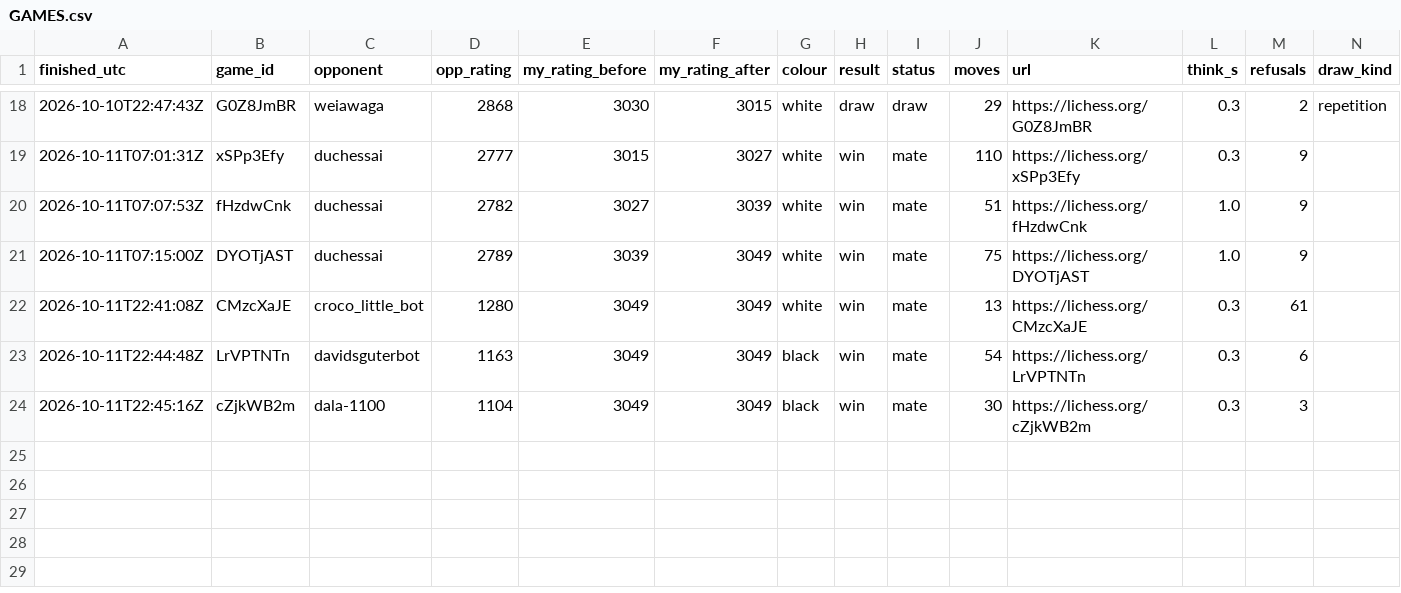
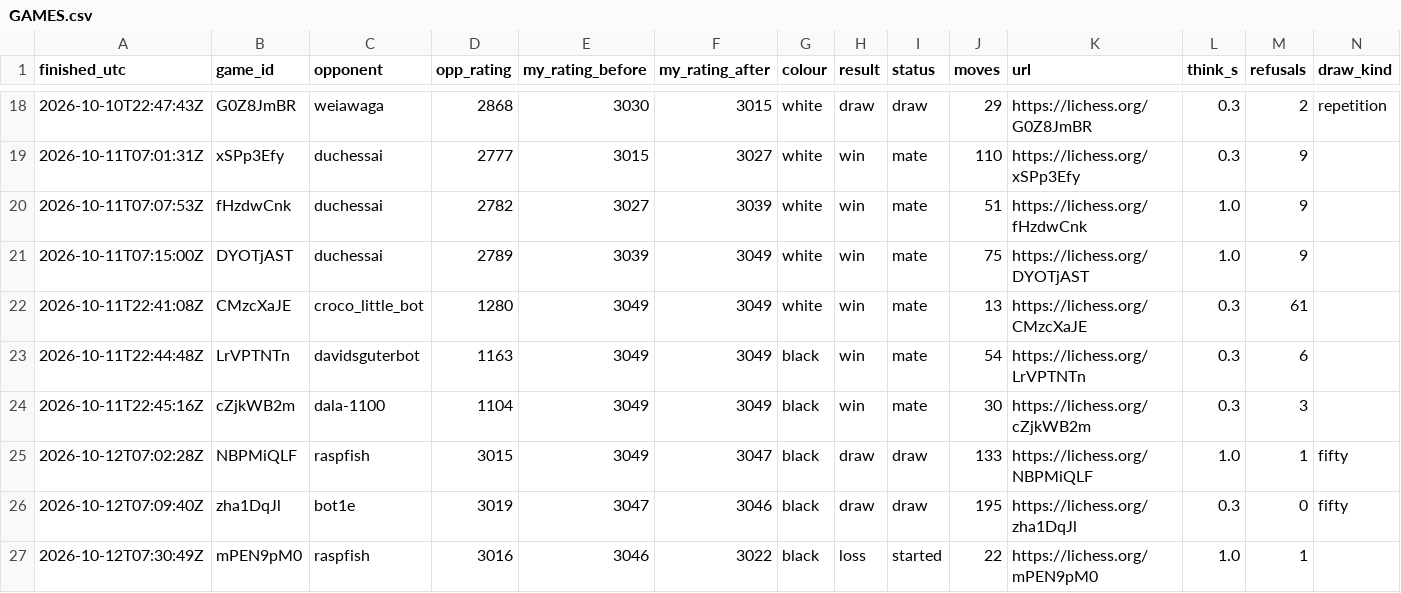
Before and after one commit to triton-xxix/proteus-lab, a CSV file: games/lichess/GAMES.csv, drawn as a sheet; only a part is shown, gaps mark what is left out.

Commit message:
morning chess 2026-10-12: 2 draws, 1 loss (unfinished game at move 22), 3049 -> 3022

```diff
--- a/games/lichess/GAMES.csv
+++ b/games/lichess/GAMES.csv
@@ -24 +24,4 @@ finished_utc,game_id,opponent,opp_rating,my_rating_before,my_rating_after,colour
 2026-10-11T22:45:16Z,cZjkWB2m,dala-1100,1104,3049,3049,black,win,mate,30,https://lichess.org/cZjkWB2m,0.3,3,
+2026-10-12T07:02:28Z,NBPMiQLF,raspfish,3015,3049,3047,black,draw,draw,133,https://lichess.org/NBPMiQLF,1.0,1,fifty
+2026-10-12T07:09:40Z,zha1DqJl,bot1e,3019,3047,3046,black,draw,draw,195,https://lichess.org/zha1DqJl,0.3,0,fifty
+2026-10-12T07:30:49Z,mPEN9pM0,raspfish,3016,3046,3022,black,loss,started,22,https://lichess.org/mPEN9pM0,1.0,1,
```
Also changed, not shown: games/lichess/CHALLENGES.csv, 4 other files.
